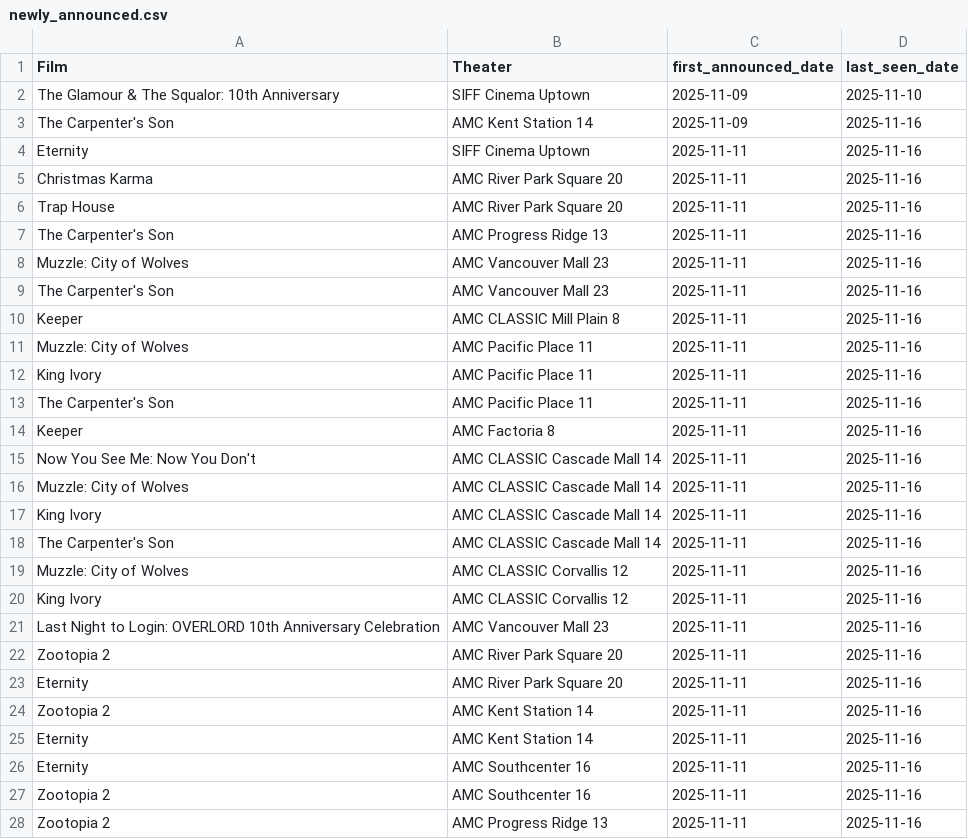
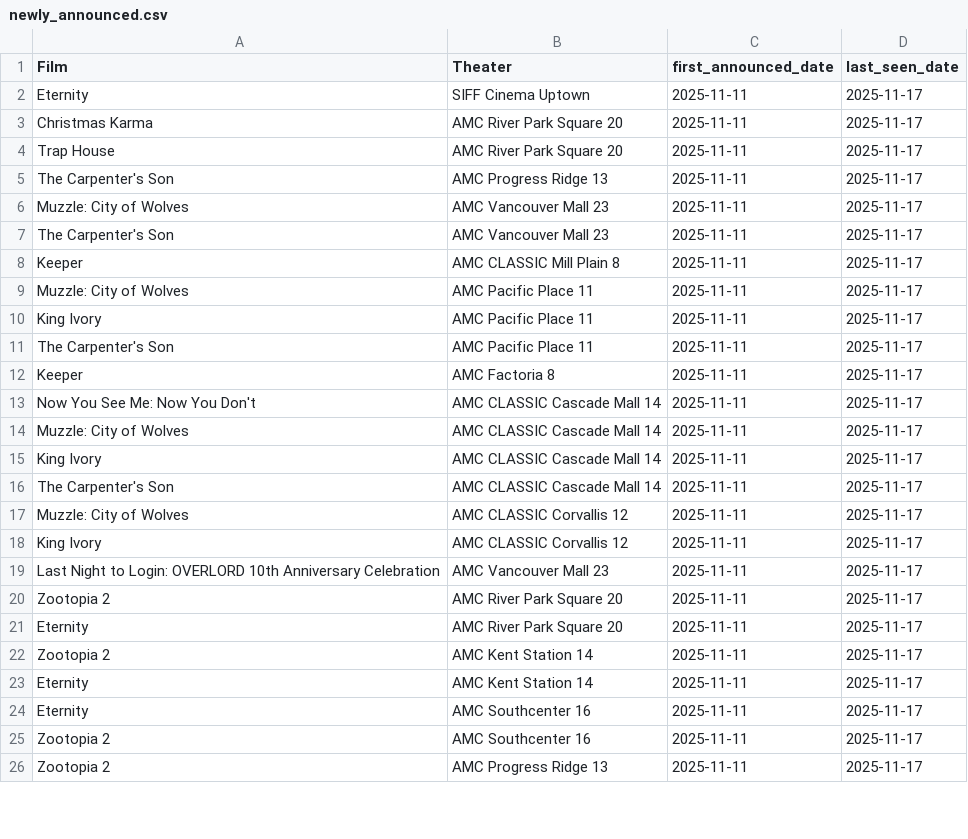
Before and after one commit to mattheuscolyn/reel-seattle, a CSV file: public/data/newly_announced.csv, drawn as a sheet; only a part is shown; the diff covers the shown part only.

```diff
--- a/public/data/newly_announced.csv
+++ b/public/data/newly_announced.csv
@@ -1,28 +1,26 @@
 Film,Theater,first_announced_date,last_seen_date
-The Glamour & The Squalor: 10th Anniversary,SIFF Cinema Uptown,2025-11-09,2025-11-10
-The Carpenter's Son,AMC Kent Station 14,2025-11-09,2025-11-16
-Eternity,SIFF Cinema Uptown,2025-11-11,2025-11-16
-Christmas Karma,AMC River Park Square 20,2025-11-11,2025-11-16
-Trap House,AMC River Park Square 20,2025-11-11,2025-11-16
-The Carpenter's Son,AMC Progress Ridge 13,2025-11-11,2025-11-16
-Muzzle: City of Wolves,AMC Vancouver Mall 23,2025-11-11,2025-11-16
-The Carpenter's Son,AMC Vancouver Mall 23,2025-11-11,2025-11-16
-Keeper,AMC CLASSIC Mill Plain 8,2025-11-11,2025-11-16
-Muzzle: City of Wolves,AMC Pacific Place 11,2025-11-11,2025-11-16
-King Ivory,AMC Pacific Place 11,2025-11-11,2025-11-16
-The Carpenter's Son,AMC Pacific Place 11,2025-11-11,2025-11-16
-Keeper,AMC Factoria 8,2025-11-11,2025-11-16
-Now You See Me: Now You Don't,AMC CLASSIC Cascade Mall 14,2025-11-11,2025-11-16
-Muzzle: City of Wolves,AMC CLASSIC Cascade Mall 14,2025-11-11,2025-11-16
-King Ivory,AMC CLASSIC Cascade Mall 14,2025-11-11,2025-11-16
-The Carpenter's Son,AMC CLASSIC Cascade Mall 14,2025-11-11,2025-11-16
-Muzzle: City of Wolves,AMC CLASSIC Corvallis 12,2025-11-11,2025-11-16
-King Ivory,AMC CLASSIC Corvallis 12,2025-11-11,2025-11-16
-Last Night to Login: OVERLORD 10th Anniversary Celebration,AMC Vancouver Mall 23,2025-11-11,2025-11-16
-Zootopia 2,AMC River Park Square 20,2025-11-11,2025-11-16
-Eternity,AMC River Park Square 20,2025-11-11,2025-11-16
-Zootopia 2,AMC Kent Station 14,2025-11-11,2025-11-16
-Eternity,AMC Kent Station 14,2025-11-11,2025-11-16
-Eternity,AMC Southcenter 16,2025-11-11,2025-11-16
-Zootopia 2,AMC Southcenter 16,2025-11-11,2025-11-16
-Zootopia 2,AMC Progress Ridge 13,2025-11-11,2025-11-16
+Eternity,SIFF Cinema Uptown,2025-11-11,2025-11-17
+Christmas Karma,AMC River Park Square 20,2025-11-11,2025-11-17
+Trap House,AMC River Park Square 20,2025-11-11,2025-11-17
+The Carpenter's Son,AMC Progress Ridge 13,2025-11-11,2025-11-17
+Muzzle: City of Wolves,AMC Vancouver Mall 23,2025-11-11,2025-11-17
+The Carpenter's Son,AMC Vancouver Mall 23,2025-11-11,2025-11-17
+Keeper,AMC CLASSIC Mill Plain 8,2025-11-11,2025-11-17
+Muzzle: City of Wolves,AMC Pacific Place 11,2025-11-11,2025-11-17
+King Ivory,AMC Pacific Place 11,2025-11-11,2025-11-17
+The Carpenter's Son,AMC Pacific Place 11,2025-11-11,2025-11-17
+Keeper,AMC Factoria 8,2025-11-11,2025-11-17
+Now You See Me: Now You Don't,AMC CLASSIC Cascade Mall 14,2025-11-11,2025-11-17
+Muzzle: City of Wolves,AMC CLASSIC Cascade Mall 14,2025-11-11,2025-11-17
+King Ivory,AMC CLASSIC Cascade Mall 14,2025-11-11,2025-11-17
+The Carpenter's Son,AMC CLASSIC Cascade Mall 14,2025-11-11,2025-11-17
+Muzzle: City of Wolves,AMC CLASSIC Corvallis 12,2025-11-11,2025-11-17
+King Ivory,AMC CLASSIC Corvallis 12,2025-11-11,2025-11-17
+Last Night to Login: OVERLORD 10th Anniversary Celebration,AMC Vancouver Mall 23,2025-11-11,2025-11-17
+Zootopia 2,AMC River Park Square 20,2025-11-11,2025-11-17
+Eternity,AMC River Park Square 20,2025-11-11,2025-11-17
+Zootopia 2,AMC Kent Station 14,2025-11-11,2025-11-17
+Eternity,AMC Kent Station 14,2025-11-11,2025-11-17
+Eternity,AMC Southcenter 16,2025-11-11,2025-11-17
+Zootopia 2,AMC Southcenter 16,2025-11-11,2025-11-17
+Zootopia 2,AMC Progress Ridge 13,2025-11-11,2025-11-17
```
Also changed, not shown: 46 edited cells elsewhere in this file, public/data/movies_announcements.csv, 2 other files.
